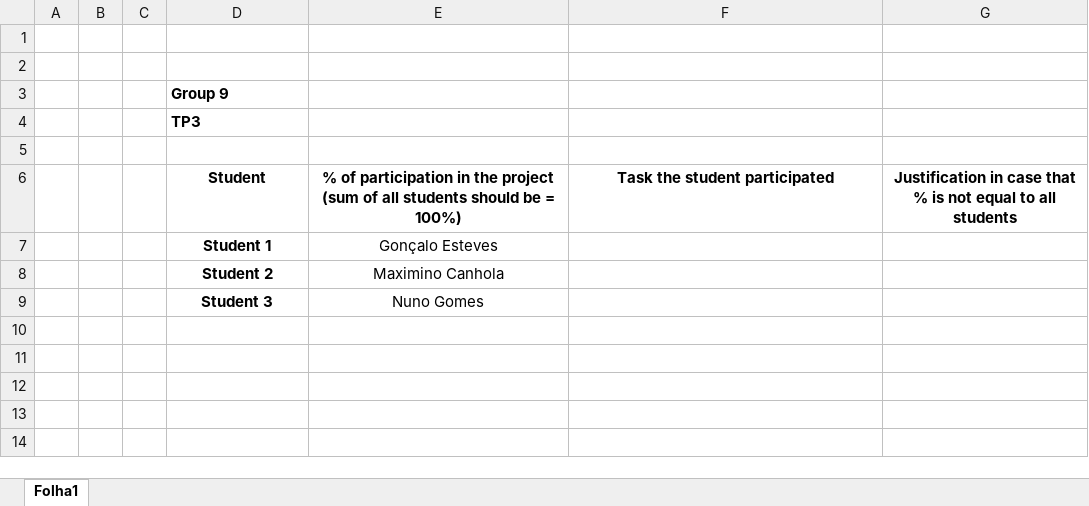
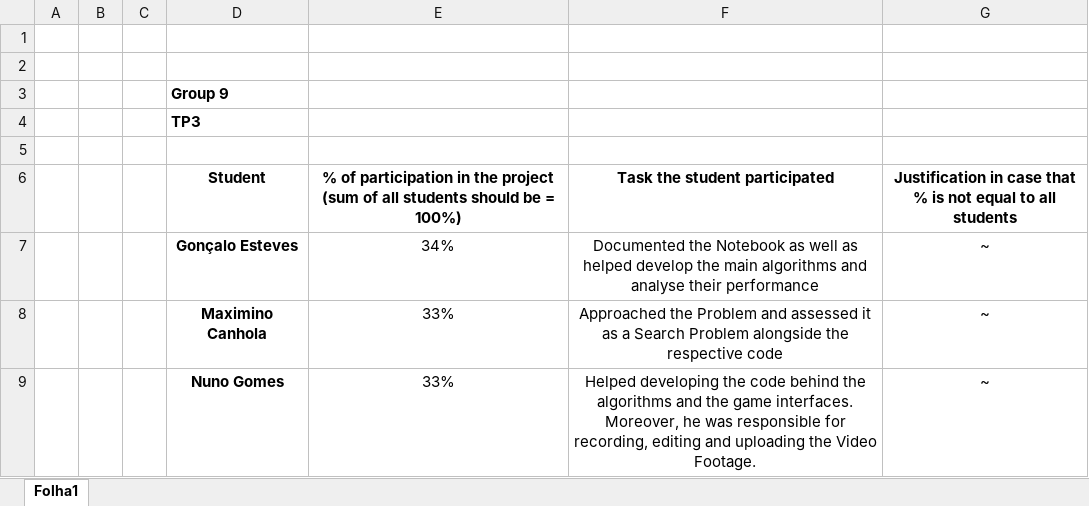
Before and after one commit to EstevesX10/AI-Connect-Four, an Excel workbook: Connect 4/IA_2324_GroupEvaluation_TP3_Group9.xlsx, sheet Folha1, drawn as a sheet; values as stored, in another font and other column widths than the file's, no borders; removed rows and columns are numbered as before the commit, all else as after; the diff names each change by its address in the sheet, - before the commit and + after, or states it on an @@ line.

Commit message:
Updated CSV Document

```diff
--- a/Connect 4/IA_2324_GroupEvaluation_TP3_Group9.xlsx (sheet Folha1)
+++ b/Connect 4/IA_2324_GroupEvaluation_TP3_Group9.xlsx (sheet Folha1)
-row 7:  |  |  | Student 1 | Gonçalo Esteves
-row 8:  |  |  | Student 2 | Maximino Canhola
-row 9:  |  |  | Student 3 | Nuno Gomes
+row 7:  |  |  | Gonçalo Esteves | 34% | Documented the Notebook as well as helped develop the main algorithms and analyse their performance | ~
+row 8:  |  |  | Maximino Canhola | 33% | Approached the Problem and assessed it as a Search Problem alongside the respective code | ~
+row 9:  |  |  | Nuno Gomes | 33% | Helped developing the code behind the algorithms and the game interfaces. Moreover, he was responsible for recording, editing and uploading the Video Footage. | ~
```
